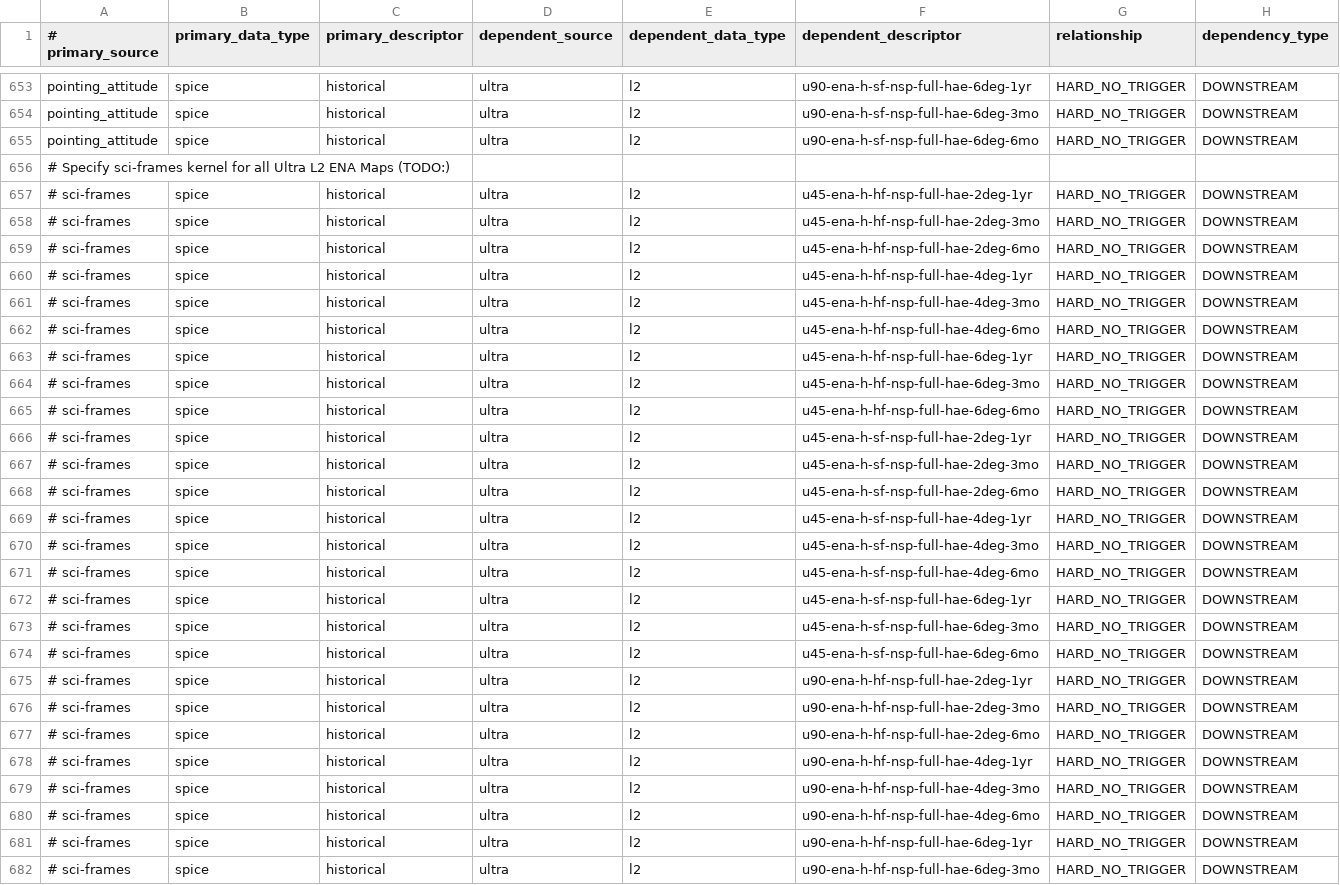
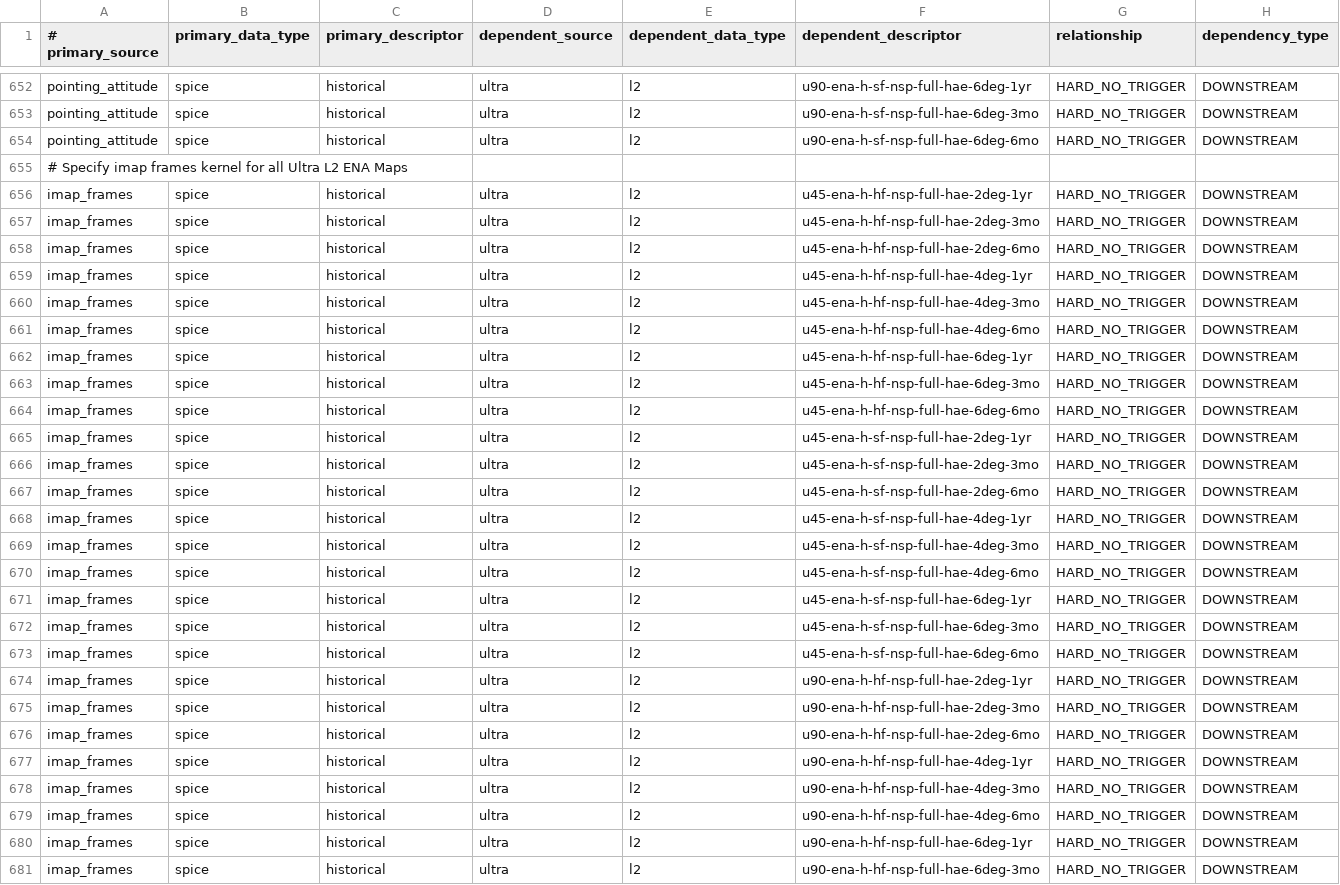
Before and after one commit to laspsandoval/sds-data-manager, a CSV file: sds_data_manager/lambda_code/SDSCode/pipeline_lambdas/dependency_config.csv, drawn as a sheet; only a part is shown, gaps mark what is left out; addresses are those after the commit; the diff covers the shown part only; the diff names each change by its address in the sheet, - before the commit and + after, or states it on an @@ line.

Commit message:
set dependence of imap and science frames

```diff
--- a/sds_data_manager/lambda_code/SDSCode/pipeline_lambdas/dependency_config.csv
+++ b/sds_data_manager/lambda_code/SDSCode/pipeline_lambdas/dependency_config.csv
-A655 (# primary_source): # Specify sci-frames kernel for all Ultra L2 ENA Maps (TODO:)
+A655 (# primary_source): # Specify imap frames kernel for all Ultra L2 ENA Maps
-A656:A681 (# primary_source): # sci-frames
+A656:A681 (# primary_source): imap_frames
```
Also changed, not shown: 1 removed row and 49 edited cells elsewhere in this file.
